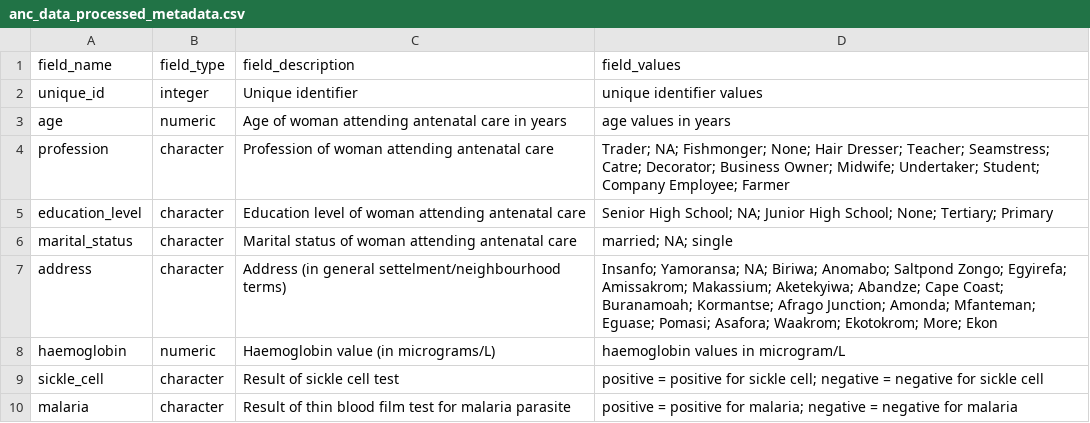
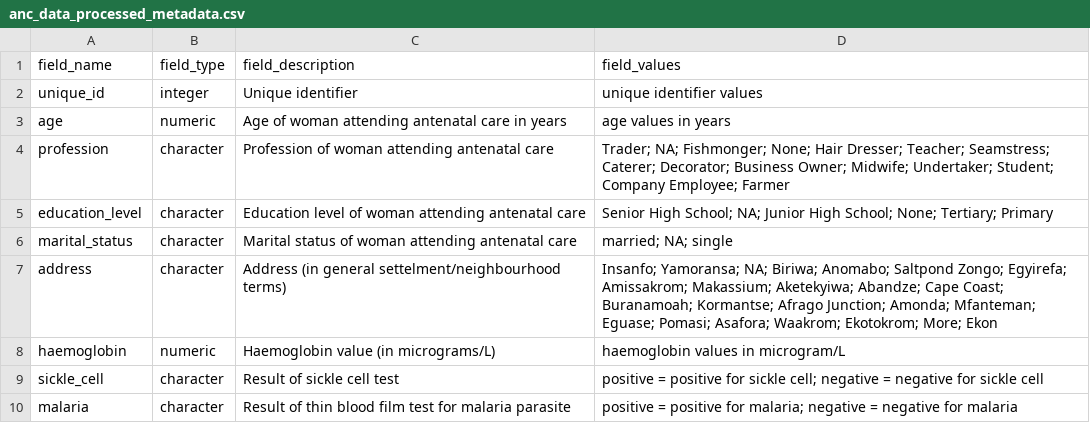
Before and after one commit to OxfordIHTM/gh-anaemia-pregnancy, a CSV file: metadata/anc_data_processed_metadata.csv, drawn as a sheet.

```diff
--- a/metadata/anc_data_processed_metadata.csv
+++ b/metadata/anc_data_processed_metadata.csv
@@ -3,3 +3,3 @@
 "age","numeric","Age of woman attending antenatal care in years","age values in years"
-"profession","character","Profession of woman attending antenatal care","Trader; NA; Fishmonger; None; Hair Dresser; Teacher; Seamstress; Catre; Decorator; Business Owner; Midwife; Undertaker; Student; Company Employee; Farmer"
+"profession","character","Profession of woman attending antenatal care","Trader; NA; Fishmonger; None; Hair Dresser; Teacher; Seamstress; Caterer; Decorator; Business Owner; Midwife; Undertaker; Student; Company Employee; Farmer"
 "education_level","character","Education level of woman attending antenatal care","Senior High School; NA; Junior High School; None; Tertiary; Primary"
```
Also changed, not shown: 11 other files.
